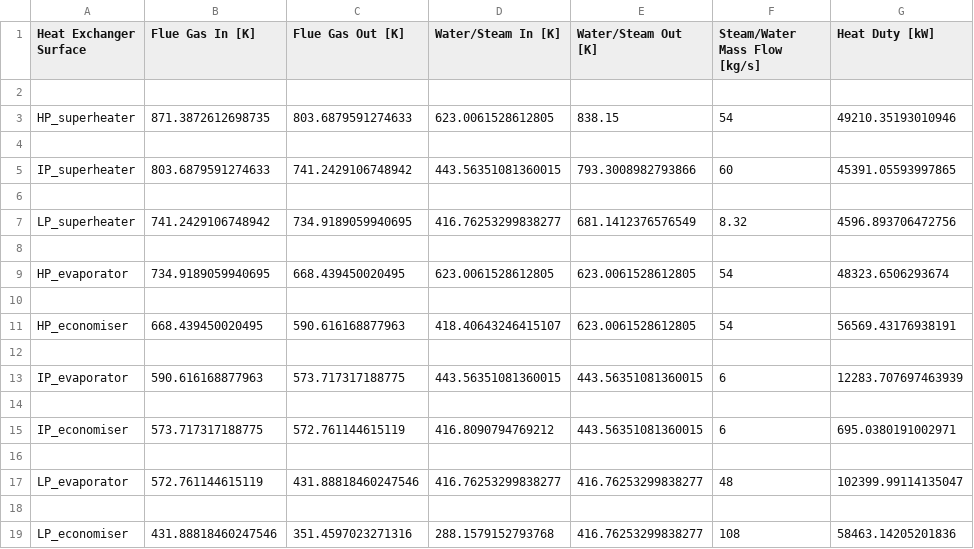
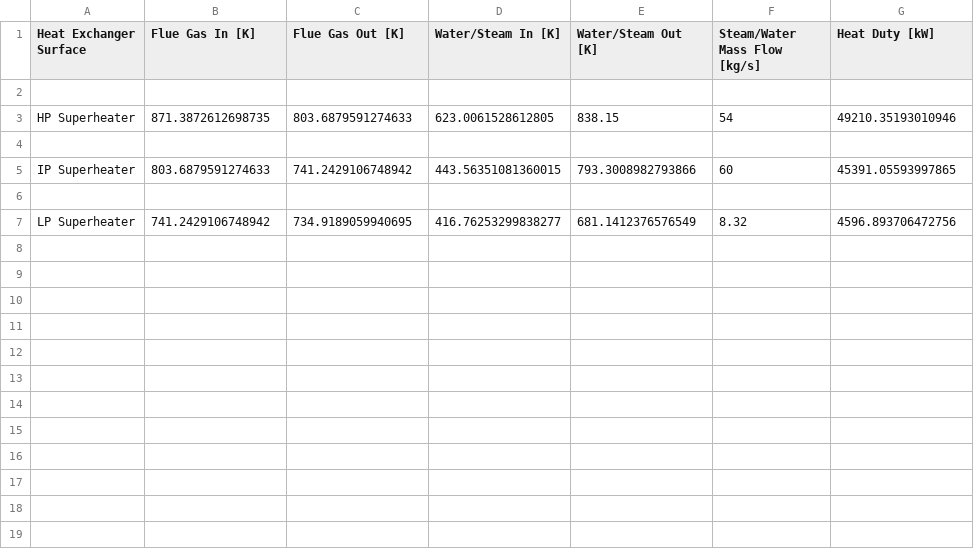
Before and after one commit to Toddie40/HRSG, a CSV file: hrsg.csv, drawn as a sheet.

Commit message:
Changed HRSG architure to also be object-oriented.

```diff
--- a/hrsg.csv
+++ b/hrsg.csv
@@ -2,18 +2,6 @@ Heat Exchanger Surface,Flue Gas In [K],Flue Gas Out [K],Water/Steam In [K],Water
 
-HP_superheater,871.3872612698735,803.6879591274633,623.0061528612805,838.15,54,49210.35193010946
+HP Superheater,871.3872612698735,803.6879591274633,623.0061528612805,838.15,54,49210.35193010946
 
-IP_superheater,803.6879591274633,741.2429106748942,443.56351081360015,793.3008982793866,60,45391.05593997865
+IP Superheater,803.6879591274633,741.2429106748942,443.56351081360015,793.3008982793866,60,45391.05593997865
 
-LP_superheater,741.2429106748942,734.9189059940695,416.76253299838277,681.1412376576549,8.32,4596.893706472756
-
-HP_evaporator,734.9189059940695,668.439450020495,623.0061528612805,623.0061528612805,54,48323.6506293674
-
-HP_economiser,668.439450020495,590.616168877963,418.40643246415107,623.0061528612805,54,56569.43176938191
-
-IP_evaporator,590.616168877963,573.717317188775,443.56351081360015,443.56351081360015,6,12283.707697463939
-
-IP_economiser,573.717317188775,572.761144615119,416.8090794769212,443.56351081360015,6,695.0380191002971
-
-LP_evaporator,572.761144615119,431.88818460247546,416.76253299838277,416.76253299838277,48,102399.99114135047
-
-LP_economiser,431.88818460247546,351.4597023271316,288.1579152793768,416.76253299838277,108,58463.14205201836
+LP Superheater,741.2429106748942,734.9189059940695,416.76253299838277,681.1412376576549,8.32,4596.893706472756
```
Also changed, not shown: 2 other files.
